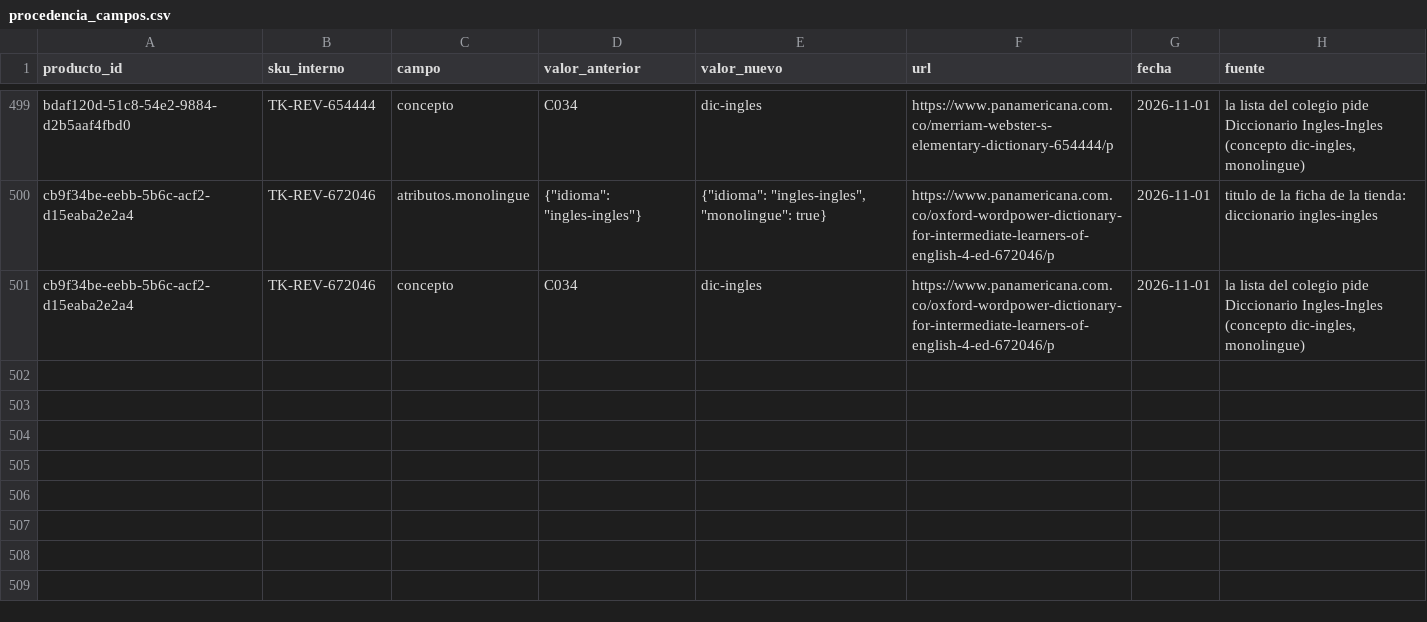
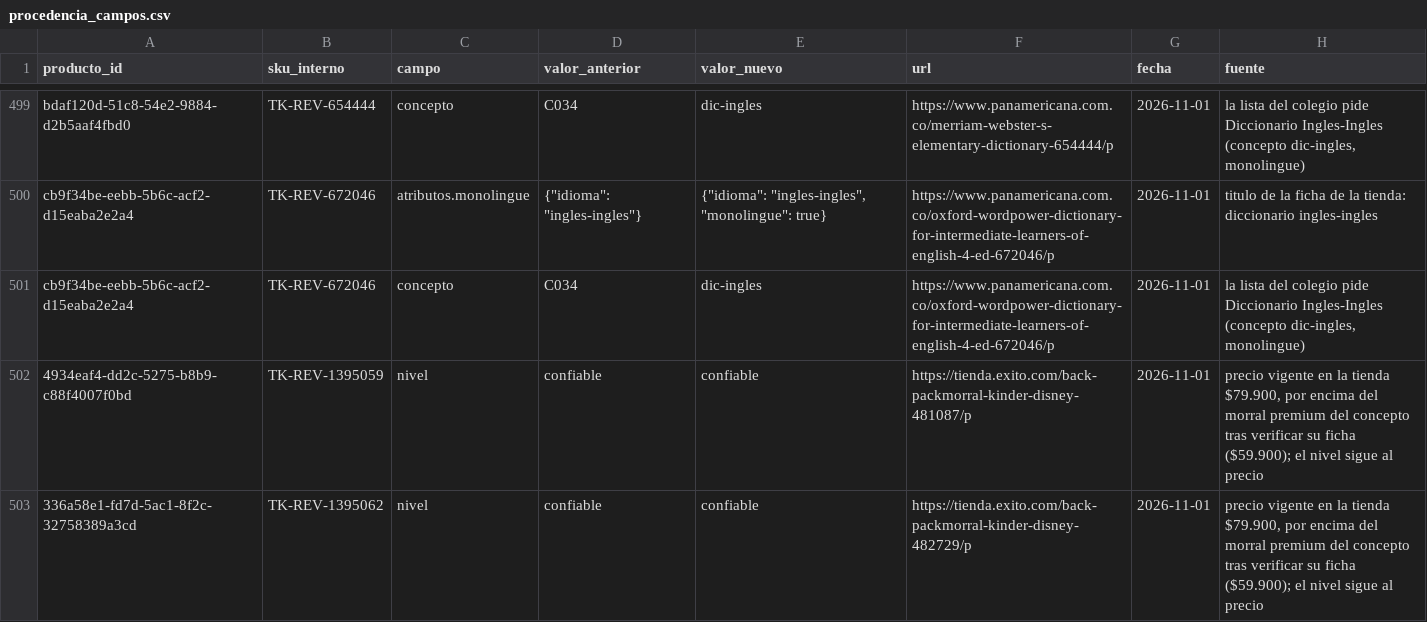
Before and after one commit to Tukit-Col/FINAL, a CSV file: datos/catalogo/procedencia_campos.csv, drawn as a sheet; only a part is shown, gaps mark what is left out; the diff names each change by its address in the sheet, - before the commit and + after, or states it on an @@ line.

Commit message:
catalogo: concepto dic-ingles en el CSV, monolingue=false en los bilingues del cargador de libros, niveles reordenados tras refrescar precios

```diff
--- a/datos/catalogo/procedencia_campos.csv
+++ b/datos/catalogo/procedencia_campos.csv
+row 502: 4934eaf4-dd2c-5275-b8b9-c88f4007f0bd | TK-REV-1395059 | nivel | confiable | confiable | https://tienda.exito.com/back-packmorral-kinder-disney-481087/p | 2026-11-01 | precio vigente en la tienda $79.900, por encima del morral premium del concepto tras verificar su ficha ($59.900); el nivel sigue al precio
+row 503: 336a58e1-fd7d-5ac1-8f2c-32758389a3cd | TK-REV-1395062 | nivel | confiable | confiable | https://tienda.exito.com/back-packmorral-kinder-disney-482729/p | 2026-11-01 | precio vigente en la tienda $79.900, por encima del morral premium del concepto tras verificar su ficha ($59.900); el nivel sigue al precio
```
Also changed, not shown: datos/catalogo/conceptos.csv, datos/catalogo/productos_canonicos.csv, 2 other files.
